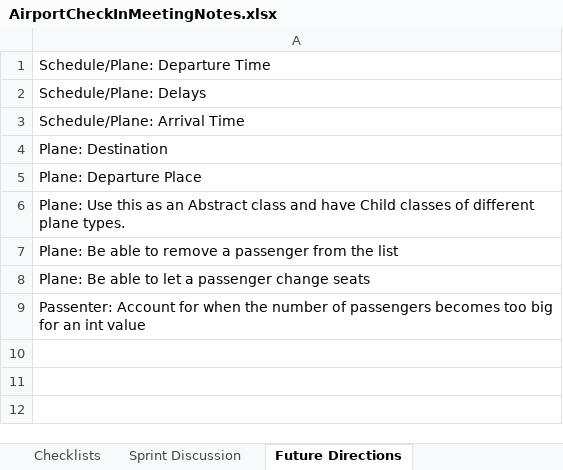
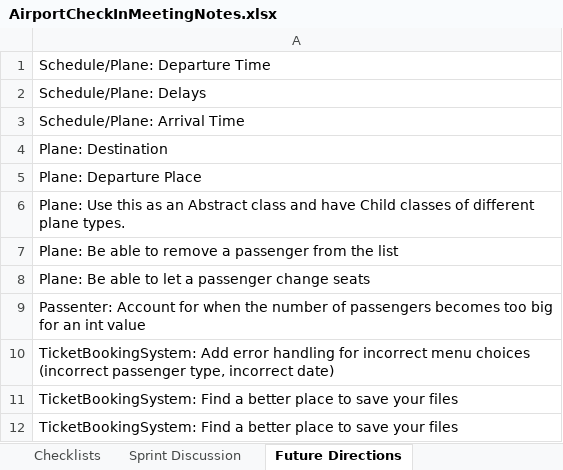
Before and after one commit to SolarLunix/PSD2_Group8Project, an Excel workbook: AirportCheckInMeetingNotes.xlsx, sheet Future Directions, drawn as a sheet; values as stored, in another font and other column widths than the file's, no borders; the diff names each change by its address in the sheet, - before the commit and + after, or states it on an @@ line.

```diff
--- a/AirportCheckInMeetingNotes.xlsx (sheet Future Directions)
+++ b/AirportCheckInMeetingNotes.xlsx (sheet Future Directions)
+row 10: TicketBookingSystem: Add error handling for incorrect menu choices (incorrect passenger type, incorrect date)
+row 11: TicketBookingSystem: Find a better place to save your files
+row 12: TicketBookingSystem: Find a better place to save your files
```
Also changed, not shown: sheet Burn Down Chart, sheet Checklists, sheet Sprint Discussion, 14 other files.
